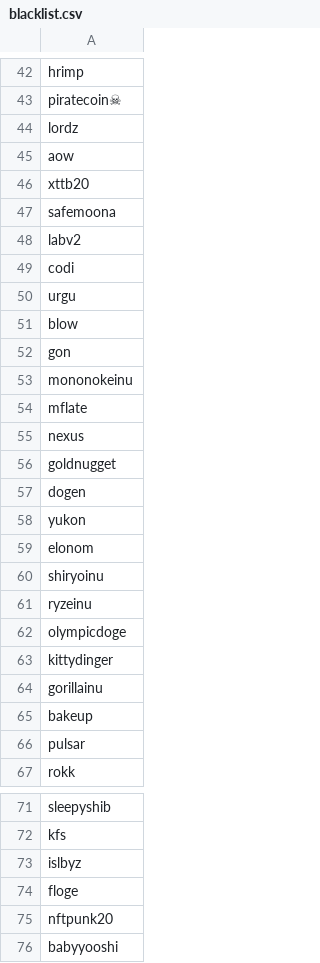
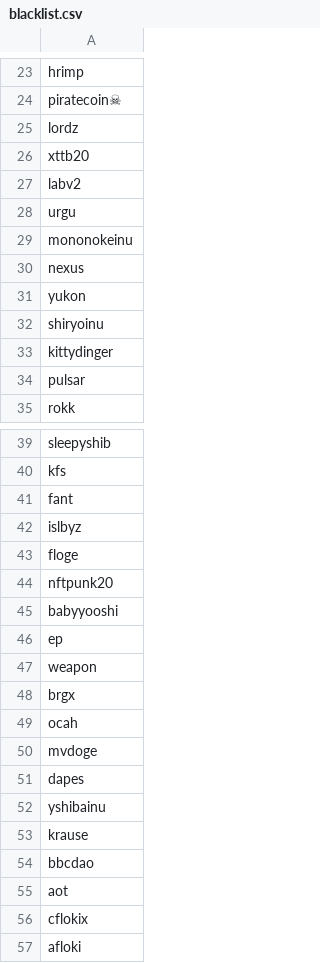
Before and after one commit to alexandrebouttier/coinmarketcap-icons-cryptos, a CSV file: blacklist.csv, drawn as a sheet; only a part is shown, gaps mark what is left out; the shorter side is filled out with more unchanged rows; the diff covers the shown part only.

```diff
--- a/blacklist.csv
+++ b/blacklist.csv
@@ -44,23 +25,10 @@ piratecoin☠
 lordz
-aow
 xttb20
-safemoona
 labv2
-codi
 urgu
-blow
-gon
 mononokeinu
-mflate
 nexus
-goldnugget
-dogen
 yukon
-elonom
 shiryoinu
-ryzeinu
-olympicdoge
 kittydinger
-gorillainu
-bakeup
 pulsar
@@ -72,2 +40,3 @@ sleepyshib
 kfs
+fant
 islbyz
```
Also changed, not shown: 19 removed rows, 3 moved rows and 3 edited cells elsewhere in this file, 8 other files.
